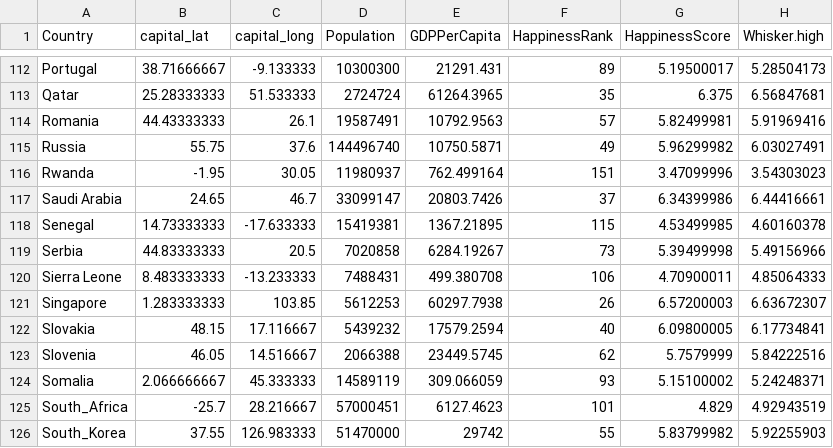
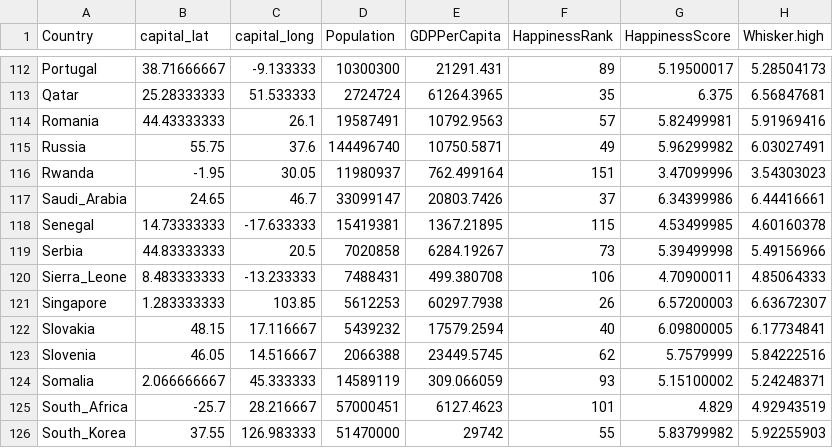
Before and after one commit to duanchenliu/hw3-let-s-go-vis, a CSV file: data/country.csv, drawn as a sheet; only a part is shown, gaps mark what is left out; the diff covers the shown part only; the diff names each change by its address in the sheet, - before the commit and + after, or states it on an @@ line.

```diff
--- a/data/country.csv
+++ b/data/country.csv
-A117 (Country): Saudi Arabia
+A117 (Country): Saudi_Arabia
-A120 (Country): Sierra Leone
+A120 (Country): Sierra_Leone
```
Also changed, not shown: 1 moved row and 15 edited cells elsewhere in this file, 2 other files.
